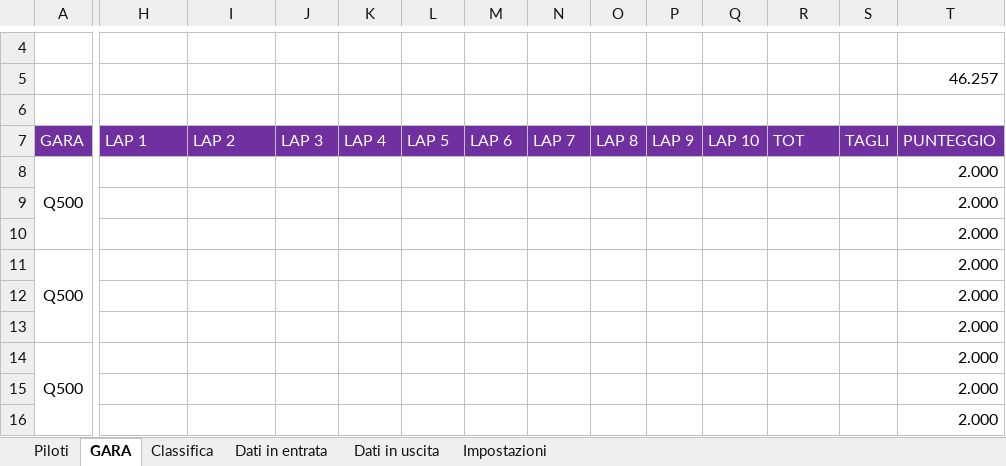
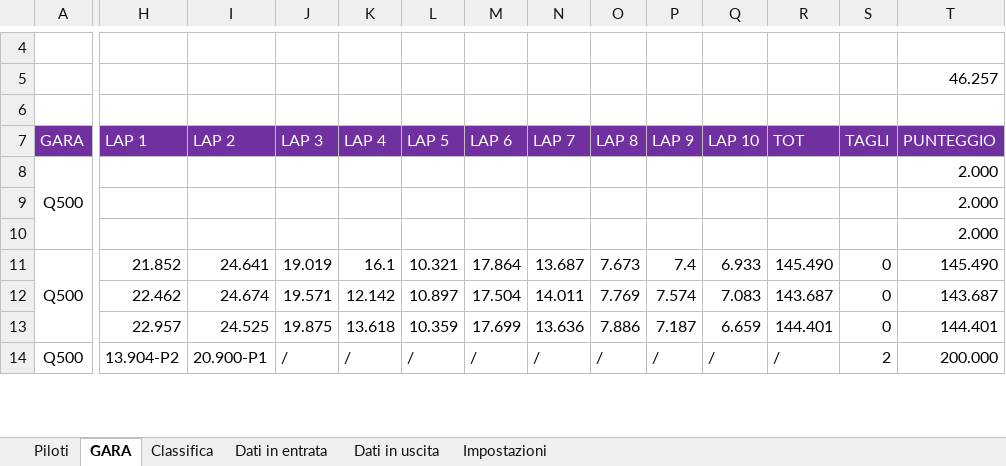
Before and after one commit to giachy96/Sistema_Pylon, an Excel workbook: Interfaccia Gara PC/Sistema Interfaccia ULTIMO/Sitema Interfaccia PC_Centrale.xlsm, sheet GARA, drawn as a sheet; only a part is shown, gaps mark what is left out; values as stored, in another font and other column widths than the file's, no borders; charts and pictures not drawn; removed rows and columns are numbered as before the commit, all else as after; rows hold the shown columns only; the diff covers the shown part only; the diff names each change by its address in the sheet, - before the commit and + after, or states it on an @@ line.

Commit message:
upoad test gara

```diff
--- a/Interfaccia Gara PC/Sistema Interfaccia ULTIMO/Sitema Interfaccia PC_Centrale.xlsm (sheet GARA)
+++ b/Interfaccia Gara PC/Sistema Interfaccia ULTIMO/Sitema Interfaccia PC_Centrale.xlsm (sheet GARA)
-H11 (LAP 1): (empty)
+H11 (LAP 1): 21.852
-I11 (LAP 2): (empty)
+I11 (LAP 2): 24.641
-J11 (LAP 3): (empty)
+J11 (LAP 3): 19.019
-K11 (LAP 4): (empty)
+K11 (LAP 4): 16.1
-L11 (LAP 5): (empty)
+L11 (LAP 5): 10.321
-M11 (LAP 6): (empty)
+M11 (LAP 6): 17.864
-N11 (LAP 7): (empty)
+N11 (LAP 7): 13.687
-O11 (LAP 8): (empty)
+O11 (LAP 8): 7.673
-P11 (LAP 9): (empty)
+P11 (LAP 9): 7.4
-Q11 (LAP 10): (empty)
+Q11 (LAP 10): 6.933
-R11 (TOT): (empty)
+R11 (TOT): 145.490
-S11 (TAGLI): (empty)
+S11 (TAGLI): 0
-T11 (PUNTEGGIO): 2.000
+T11 (PUNTEGGIO): 145.490
-row 12:  |  |  |  |  |  |  |  |  |  |  |  |  | 2.000
-row 13:  |  |  |  |  |  |  |  |  |  |  |  |  | 2.000
+row 12:  | 22.462 | 24.674 | 19.571 | 12.142 | 10.897 | 17.504 | 14.011 | 7.769 | 7.574 | 7.083 | 143.687 | 0 | 143.687
+row 13:  | 22.957 | 24.525 | 19.875 | 13.618 | 10.359 | 17.699 | 13.636 | 7.886 | 7.187 | 6.659 | 144.401 | 0 | 144.401
-H14 (LAP 1): (empty)
+H14 (LAP 1): 13.904-P2
-I14 (LAP 2): (empty)
+I14 (LAP 2): 20.900-P1
-J14 (LAP 3): (empty)
+J14 (LAP 3): /
-K14 (LAP 4): (empty)
+K14 (LAP 4): /
-L14 (LAP 5): (empty)
+L14 (LAP 5): /
-M14 (LAP 6): (empty)
+M14 (LAP 6): /
-N14 (LAP 7): (empty)
+N14 (LAP 7): /
-O14 (LAP 8): (empty)
+O14 (LAP 8): /
-P14 (LAP 9): (empty)
+P14 (LAP 9): /
-Q14 (LAP 10): (empty)
+Q14 (LAP 10): /
-R14 (TOT): (empty)
+R14 (TOT): /
-S14 (TAGLI): (empty)
+S14 (TAGLI): 2
-T14 (PUNTEGGIO): 2.000
+T14 (PUNTEGGIO): 200.000
-row 15:  |  |  |  |  |  |  |  |  |  |  |  |  | 2.000
-row 16:  |  |  |  |  |  |  |  |  |  |  |  |  | 2.000
```
Also changed, not shown: 4 added rows, 2 removed rows, 13 edited cells and cell formats elsewhere in this sheet, sheet Classifica, sheet Dati in entrata, sheet Dati in uscita, sheet Impostazioni, charts or pictures.
